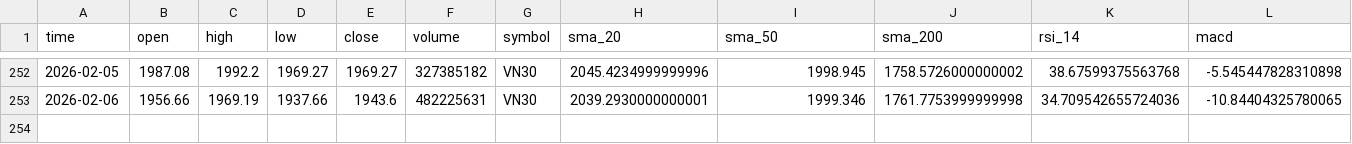
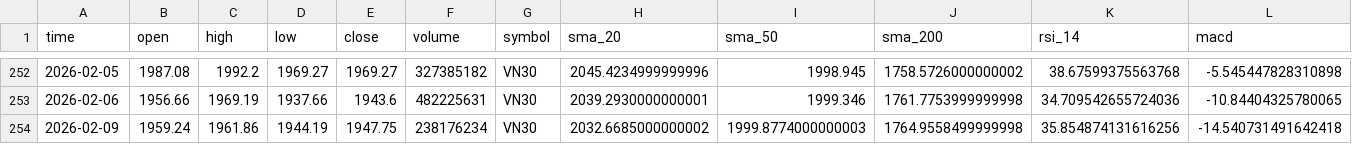
Before and after one commit to thinh-vu/vnstock, a CSV file: data/indices/VN30.csv, drawn as a sheet; only a part is shown, gaps mark what is left out; rows hold the shown columns only; the diff names each change by its address in the sheet, - before the commit and + after, or states it on an @@ line.

```diff
--- a/data/indices/VN30.csv
+++ b/data/indices/VN30.csv
+row 254: 2026-02-09 | 1959.24 | 1961.86 | 1944.19 | 1947.75 | 238176234 | VN30 | 2032.6685000000002 | 1999.8774000000003 | 1764.9558499999998 | 35.854874131616256 | -14.540731491642418
```
Also changed, not shown: data/indices/VN100.csv, data/indices/VNDIAMOND.csv, 36 other files.
